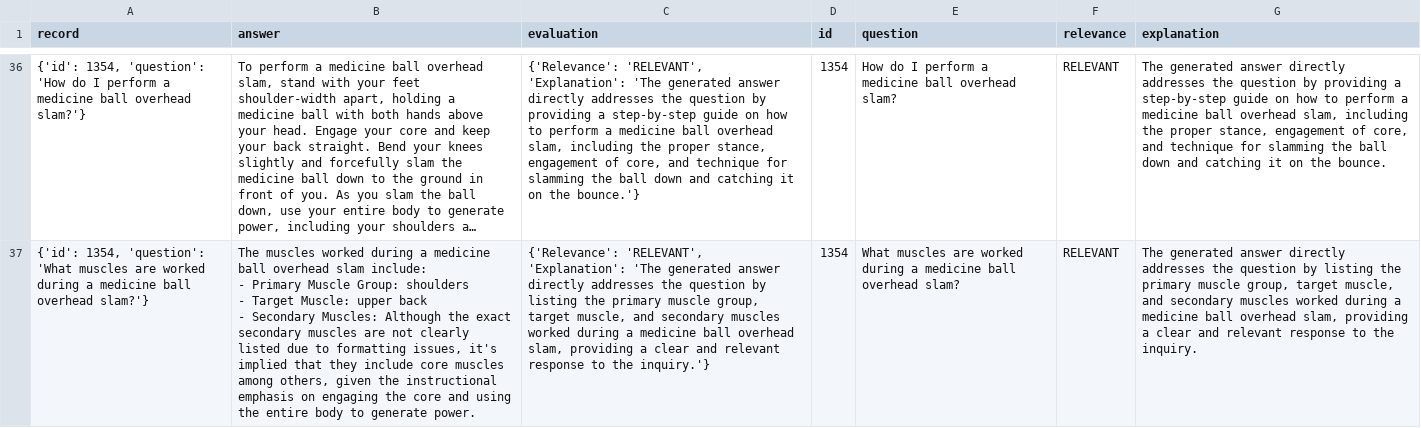
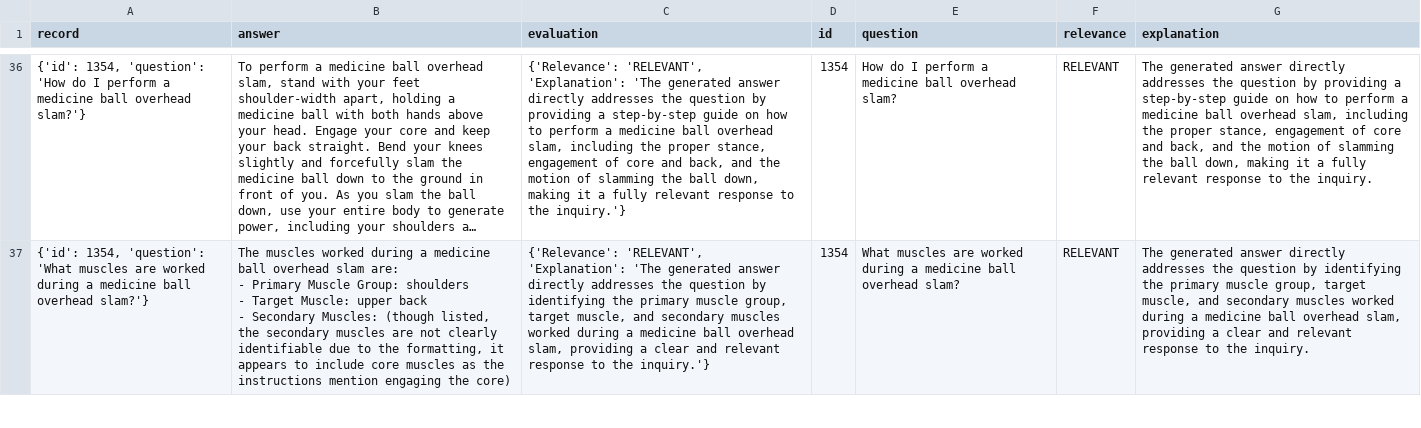
Before and after one commit to AbderraoufBelaiouar/fitness_assisant, a CSV file: data/eval/rag-evaluations.csv, drawn as a sheet; only a part is shown, gaps mark what is left out; long unchanged cells end in …; ↵ is a line break in a cell; the diff covers the shown part only; the diff names each change by its address in the sheet, - before the commit and + after, or states it on an @@ line.

```diff
--- a/data/eval/rag-evaluations.csv
+++ b/data/eval/rag-evaluations.csv
-C36 (evaluation): …engagement of core, and technique for slamming the ball down and catching it on the bounce.'}
+C36 (evaluation): …engagement of core and back, and the motion of slamming the ball down, making it a fully relevant response to the inquiry.'}
-G36 (explanation): …engagement of core, and technique for slamming the ball down and catching it on the bounce.
+G36 (explanation): …engagement of core and back, and the motion of slamming the ball down, making it a fully relevant response to the inquiry.
-B37 (answer): …overhead slam include: ↵ - Primary Muscle Group: shoulders ↵ - Target Muscle: upper back ↵ - Secondary Muscles: Although the exact secondary muscles are not clearly listed due to formatting issues, it's implied that they include core muscles among others, given the instructional emphasis on engaging the core and using the entire body to generate power.
+B37 (answer): …overhead slam are: ↵ - Primary Muscle Group: shoulders ↵ - Target Muscle: upper back ↵ - Secondary Muscles: (though listed, the secondary muscles are not clearly identifiable due to the formatting, it appears to include core muscles as the instructions mention engaging the core)
-C37 (evaluation): …question by listing the primary…
+C37 (evaluation): …question by identifying the primary…
-G37 (explanation): …question by listing the primary…
+G37 (explanation): …question by identifying the primary…
```
Also changed, not shown: 106 edited cells elsewhere in this file, 14 other files.
